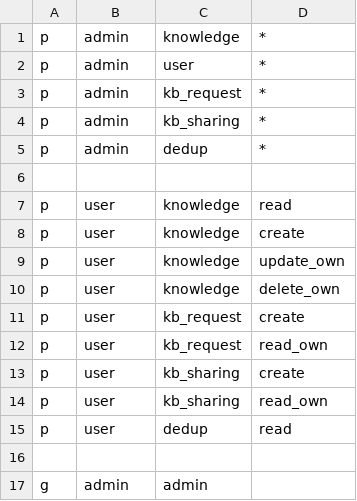
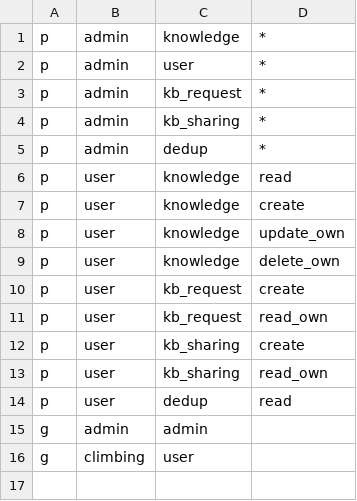
Before and after one commit to open-soulmate/opensoul, a CSV file: config/rbac_policy.csv, drawn as a sheet; removed rows and columns are numbered as before the commit, all else as after; the diff names each change by its address in the sheet, - before the commit and + after, or states it on an @@ line.

```diff
--- a/config/rbac_policy.csv
+++ b/config/rbac_policy.csv
-row 6: (empty)
-row 16: (empty)
+row 16: g | climbing | user
```
Also changed, not shown: 5 other files.
